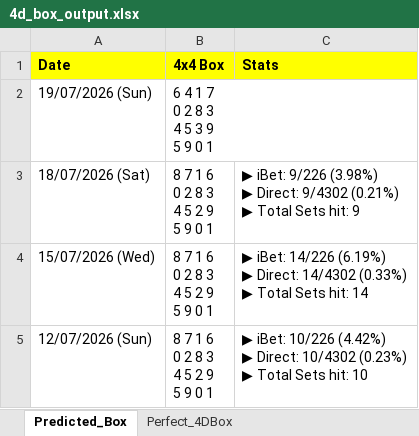
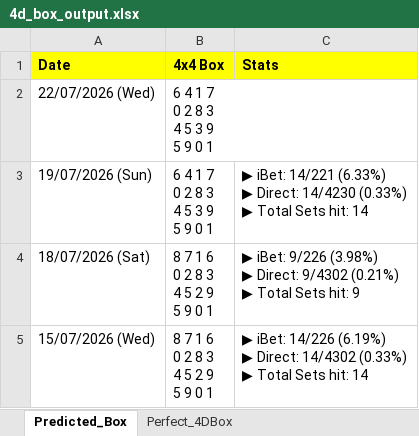
Before and after one commit to apiusage/sg-4d-json, an Excel workbook: 4d_box_output.xlsx, sheet Predicted_Box, drawn as a sheet; only a part is shown; the shorter side is filled out with more unchanged rows; values as stored, in another font and other column widths than the file's, no borders; addresses are those after the commit; ↵ is a line break in a cell; the diff names each change by its address in the sheet, - before the commit and + after, or states it on an @@ line.

```diff
--- a/4d_box_output.xlsx (sheet Predicted_Box)
+++ b/4d_box_output.xlsx (sheet Predicted_Box)
+row 2: 22/07/2026 (Wed) | 6 4 1 7 ↵ 0 2 8 3 ↵ 4 5 3 9 ↵ 5 9 0 1
-C3 (Stats): (empty)
+C3 (Stats): ▶ iBet: 14/221 (6.33%) ↵ ▶ Direct: 14/4230 (0.33%) ↵ ▶ Total Sets hit: 14
```
Also changed, not shown: sheet Perfect_4DBox, 1 other file.
